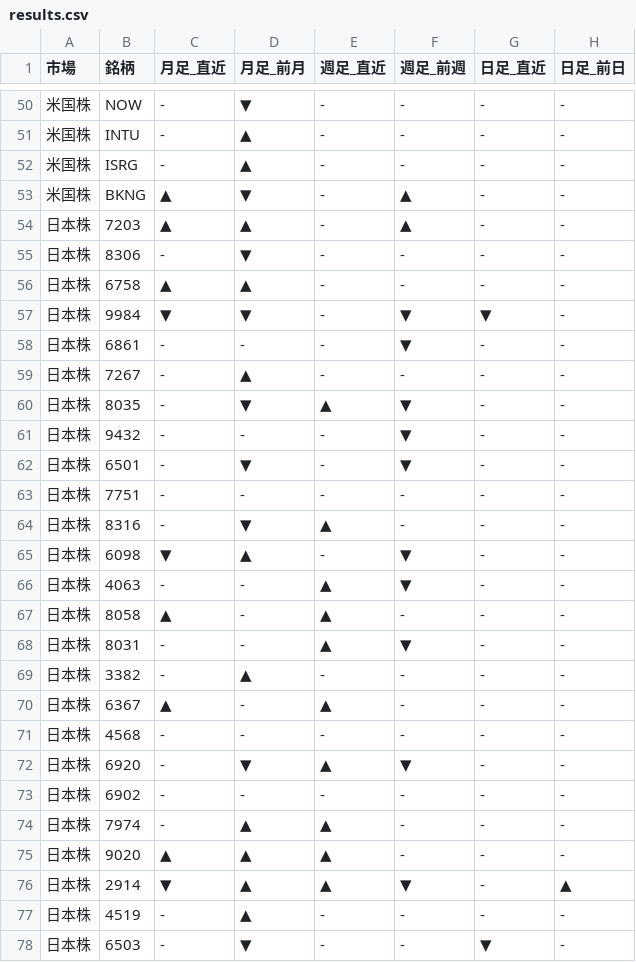
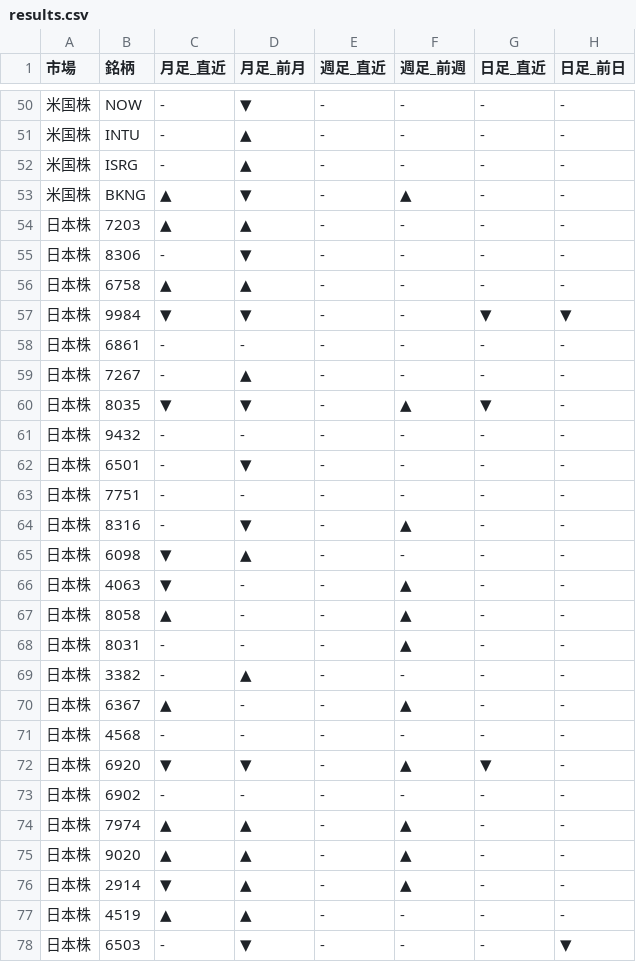
Before and after one commit to Yuya3500/pythonProject2, a CSV file: results.csv, drawn as a sheet; only a part is shown, gaps mark what is left out; the diff covers the shown part only.

```diff
--- a/results.csv
+++ b/results.csv
@@ -53,26 +53,26 @@
 米国株,BKNG,▲,▼,-,▲,-,-
-日本株,7203,▲,▲,-,▲,-,-
+日本株,7203,▲,▲,-,-,-,-
 日本株,8306,-,▼,-,-,-,-
 日本株,6758,▲,▲,-,-,-,-
-日本株,9984,▼,▼,-,▼,▼,-
-日本株,6861,-,-,-,▼,-,-
+日本株,9984,▼,▼,-,-,▼,▼
+日本株,6861,-,-,-,-,-,-
 日本株,7267,-,▲,-,-,-,-
-日本株,8035,-,▼,▲,▼,-,-
-日本株,9432,-,-,-,▼,-,-
-日本株,6501,-,▼,-,▼,-,-
+日本株,8035,▼,▼,-,▲,▼,-
+日本株,9432,-,-,-,-,-,-
+日本株,6501,-,▼,-,-,-,-
 日本株,7751,-,-,-,-,-,-
-日本株,8316,-,▼,▲,-,-,-
-日本株,6098,▼,▲,-,▼,-,-
-日本株,4063,-,-,▲,▼,-,-
-日本株,8058,▲,-,▲,-,-,-
-日本株,8031,-,-,▲,▼,-,-
+日本株,8316,-,▼,-,▲,-,-
+日本株,6098,▼,▲,-,-,-,-
+日本株,4063,▼,-,-,▲,-,-
+日本株,8058,▲,-,-,▲,-,-
+日本株,8031,-,-,-,▲,-,-
 日本株,3382,-,▲,-,-,-,-
-日本株,6367,▲,-,▲,-,-,-
+日本株,6367,▲,-,-,▲,-,-
 日本株,4568,-,-,-,-,-,-
-日本株,6920,-,▼,▲,▼,-,-
+日本株,6920,▼,▼,-,▲,▼,-
 日本株,6902,-,-,-,-,-,-
-日本株,7974,-,▲,▲,-,-,-
-日本株,9020,▲,▲,▲,-,-,-
-日本株,2914,▼,▲,▲,▼,-,▲
-日本株,4519,-,▲,-,-,-,-
-日本株,6503,-,▼,-,-,▼,-
+日本株,7974,▲,▲,-,▲,-,-
+日本株,9020,▲,▲,-,▲,-,-
+日本株,2914,▼,▲,-,▲,-,-
+日本株,4519,▲,▲,-,-,-,-
+日本株,6503,-,▼,-,-,-,▼
```
Also changed, not shown: 11 edited cells elsewhere in this file.
